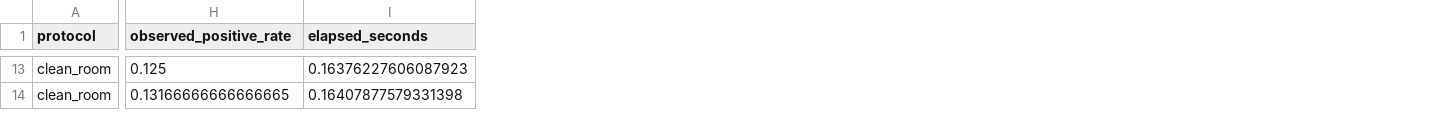
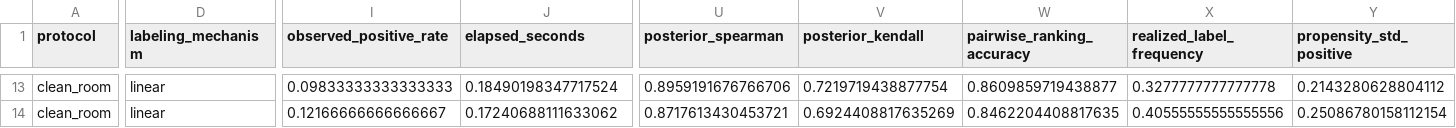
Before and after one commit to shuidisjtu/pu-learning-toolbox, a CSV file: benchmarks/assigned_methods/results/clean_room_multiseed/trials.csv, drawn as a sheet; only a part is shown, gaps mark what is left out; addresses are those after the commit; the diff covers the shown part only; the diff names each change by its address in the sheet, - before the commit and + after, or states it on an @@ line.

```diff
--- a/benchmarks/assigned_methods/results/clean_room_multiseed/trials.csv
+++ b/benchmarks/assigned_methods/results/clean_room_multiseed/trials.csv
+column D (labeling_mechanism), rows 13-14: linear | linear
+column U (posterior_spearman), rows 13-14: 0.8959191676766706 | 0.8717613430453721
+column V (posterior_kendall), rows 13-14: 0.7219719438877754 | 0.6924408817635269
+column W (pairwise_ranking_accuracy), rows 13-14: 0.8609859719438877 | 0.8462204408817635
+column X (realized_label_frequency), rows 13-14: 0.3277777777777778 | 0.40555555555555556
+column Y (propensity_std_positive), rows 13-14: 0.2143280628804112 | 0.25086780158112154
-I13 (observed_positive_rate): 0.125
+I13 (observed_positive_rate): 0.09833333333333333
-J13 (elapsed_seconds): 0.16376227606087923
+J13 (elapsed_seconds): 0.18490198347717524
-I14 (observed_positive_rate): 0.13166666666666665
+I14 (observed_positive_rate): 0.12166666666666667
-J14 (elapsed_seconds): 0.16407877579331398
+J14 (elapsed_seconds): 0.17240688111633062
```
Also changed, not shown: 111 edited cells elsewhere in this file, benchmarks/assigned_methods/results/clean_room_multiseed/summary.csv, 23 other files.
